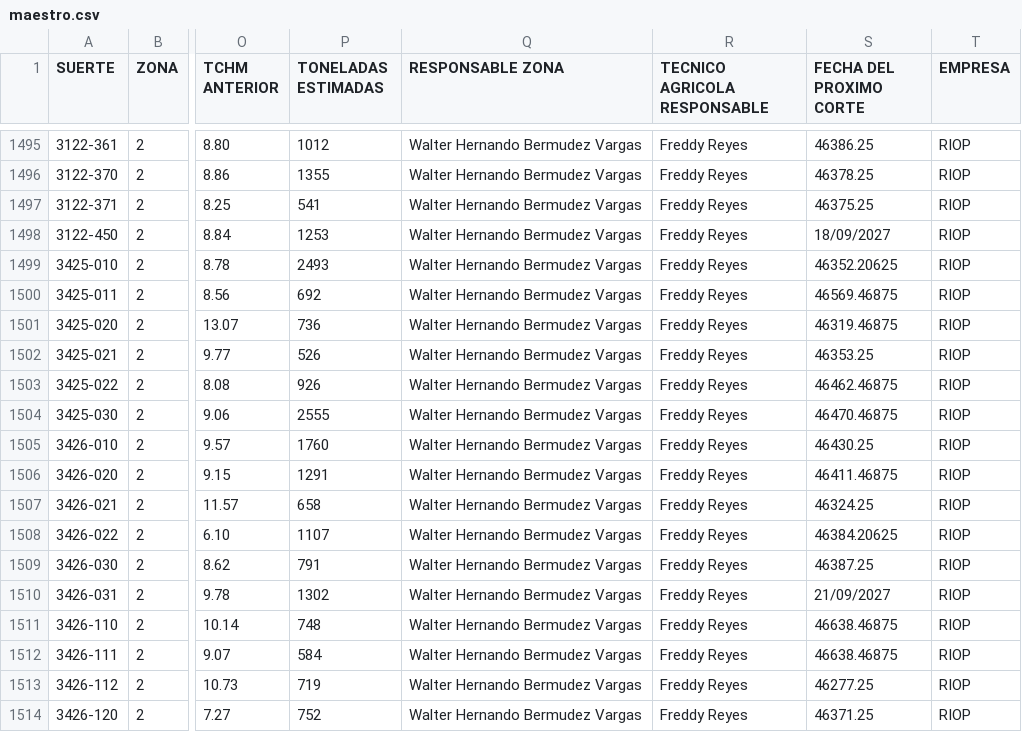
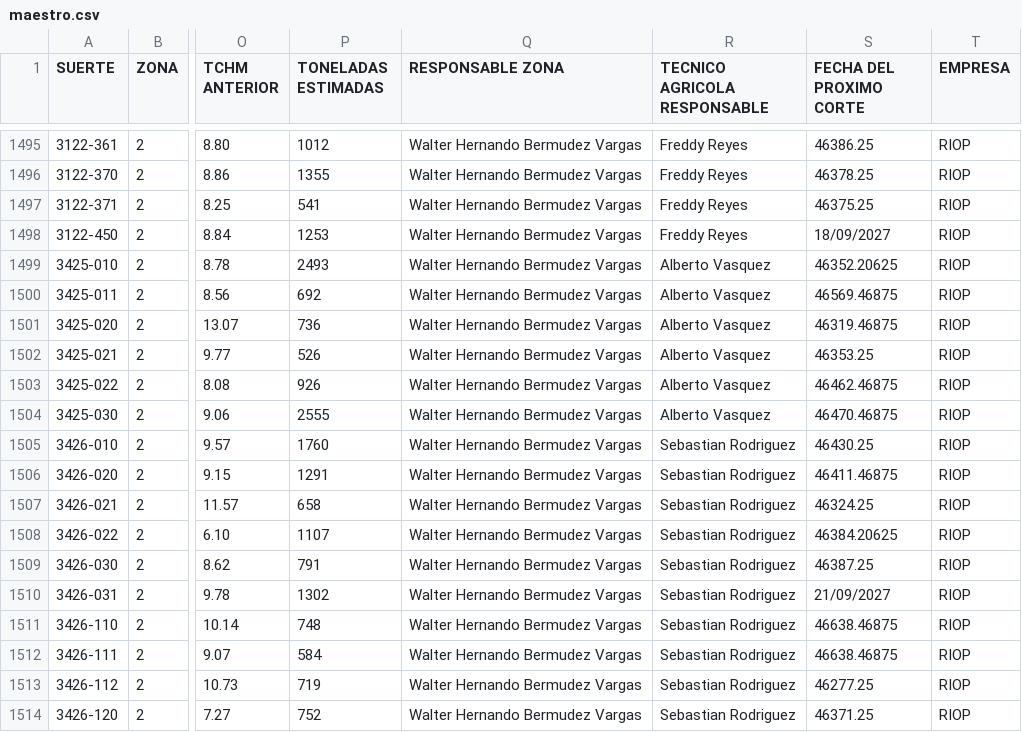
Before and after one commit to juancarloszuluagaranzon-afk/maestro-riopaila, a CSV file: maestro.csv, drawn as a sheet; only a part is shown, gaps mark what is left out; the diff names each change by its address in the sheet, - before the commit and + after, or states it on an @@ line.

```diff
--- a/maestro.csv
+++ b/maestro.csv
-R1499:R1504 (TECNICO AGRICOLA RESPONSABLE): Freddy Reyes
+R1499:R1504 (TECNICO AGRICOLA RESPONSABLE): Alberto Vasquez
-R1505:R1514 (TECNICO AGRICOLA RESPONSABLE): Freddy Reyes
+R1505:R1514 (TECNICO AGRICOLA RESPONSABLE): Sebastian Rodriguez
```
